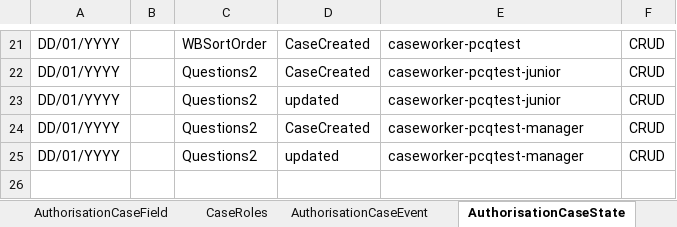
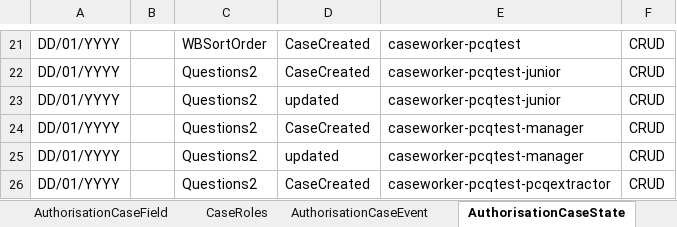
Before and after one commit to uk-gov-mirror/hmcts.pcq-consolidation-service, an Excel workbook: docker/ccd-spreadsheets/PCQ-Example-CaseDefinition.xlsx, sheet AuthorisationCaseState, drawn as a sheet; only a part is shown, gaps mark what is left out; values as stored, in another font and other column widths than the file's, no borders; table styles not drawn; the diff names each change by its address in the sheet, - before the commit and + after, or states it on an @@ line.

```diff
--- a/docker/ccd-spreadsheets/PCQ-Example-CaseDefinition.xlsx (sheet AuthorisationCaseState)
+++ b/docker/ccd-spreadsheets/PCQ-Example-CaseDefinition.xlsx (sheet AuthorisationCaseState)
+row 26: DD/01/YYYY |  | Questions2 | CaseCreated | caseworker-pcqtest-pcqextractor | CRUD
```
Also changed, not shown: sheet AuthorisationCaseType, sheet UserProfile, sheet AuthorisationCaseField, 4 other files.
